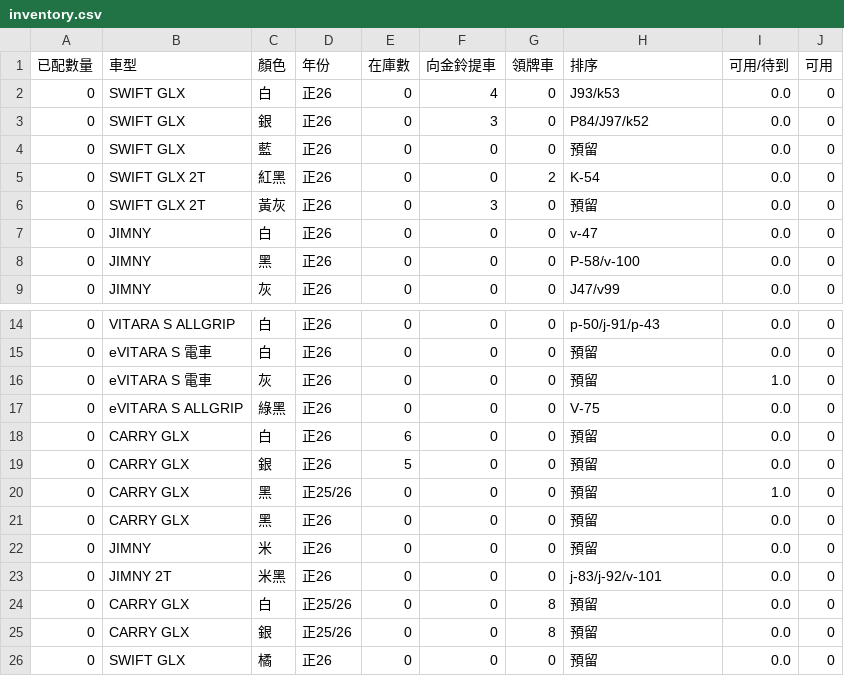
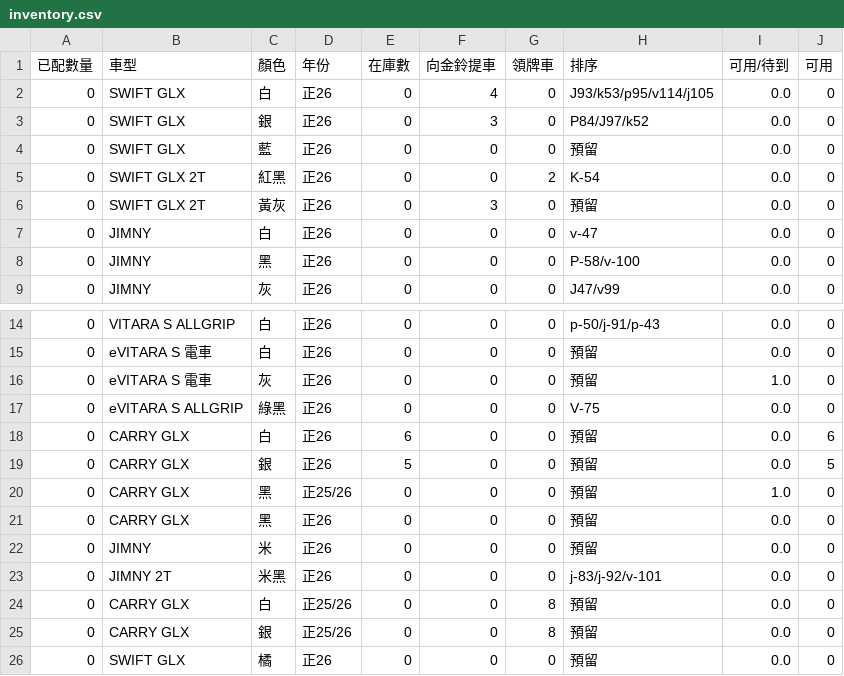
Before and after one commit to subarudms/suzuki-inventory, a CSV file: inventory.csv, drawn as a sheet; only a part is shown, gaps mark what is left out.

Commit message:
Update: 2026-06-10 13:54:24.356731

```diff
--- a/inventory.csv
+++ b/inventory.csv
@@ -1,3 +1,3 @@
 已配數量,車型,顏色,年份,在庫數,向金鈴提車,領牌車,排序,可用/待到,可用
-0,SWIFT GLX,白,正26,0,4,0,J93/k53,0.0,0
+0,SWIFT GLX,白,正26,0,4,0,J93/k53/p95/v114/j105,0.0,0
 0,SWIFT GLX,銀,正26,0,3,0,P84/J97/k52,0.0,0
@@ -17,4 +17,4 @@
 0,eVITARA S ALLGRIP,綠黑,正26,0,0,0,V-75,0.0,0
-0,CARRY GLX,白,正26,6,0,0,預留,0.0,0
-0,CARRY GLX,銀,正26,5,0,0,預留,0.0,0
+0,CARRY GLX,白,正26,6,0,0,預留,0.0,6
+0,CARRY GLX,銀,正26,5,0,0,預留,0.0,5
 0,CARRY GLX,黑,正25/26,0,0,0,預留,1.0,0
```
